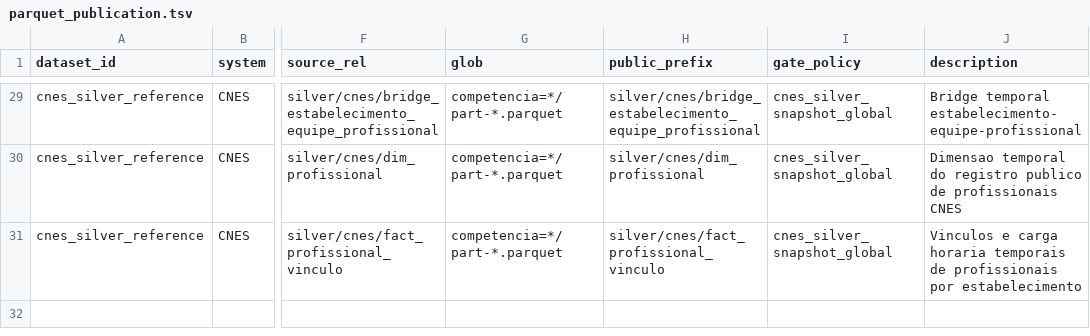
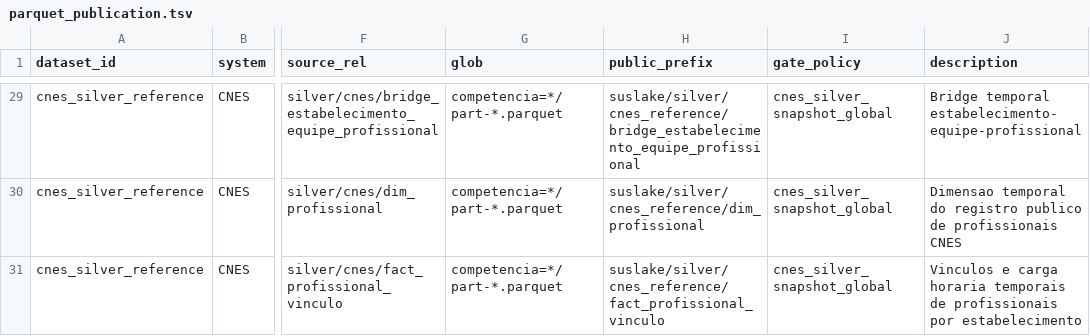
Before and after one commit to LabXiabr/curadoria_dados_sus, a TSV file: catalog/parquet_publication.tsv, drawn as a sheet; only a part is shown, gaps mark what is left out; the diff covers the shown part only; the diff names each change by its address in the sheet, - before the commit and + after, or states it on an @@ line.

Commit message:
model(publication): projeta CNES dentro de suslake

```diff
--- a/catalog/parquet_publication.tsv
+++ b/catalog/parquet_publication.tsv
-H29 (public_prefix): silver/cnes/bridge_estabelecimento_equipe_profissional
+H29 (public_prefix): suslake/silver/cnes_reference/bridge_estabelecimento_equipe_profissional
-H30 (public_prefix): silver/cnes/dim_profissional
+H30 (public_prefix): suslake/silver/cnes_reference/dim_profissional
-H31 (public_prefix): silver/cnes/fact_profissional_vinculo
+H31 (public_prefix): suslake/silver/cnes_reference/fact_profissional_vinculo
```
Also changed, not shown: 27 edited cells elsewhere in this file.
